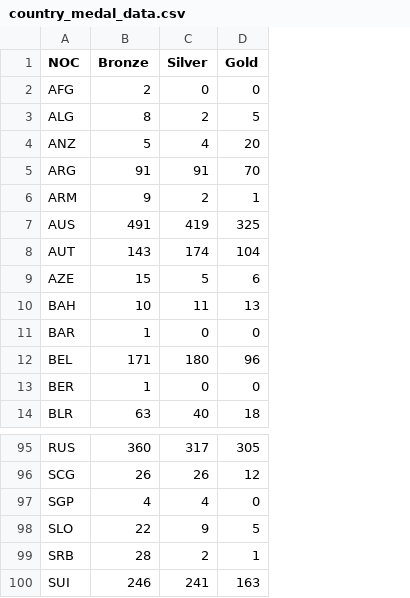
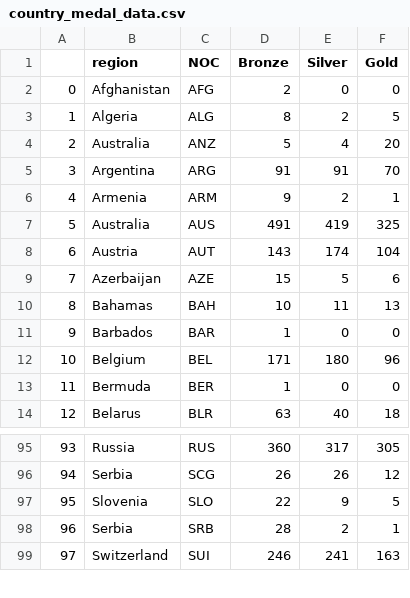
Before and after one commit to BPayne-216/project2_group4, a CSV file: csv_data/country_medal_data.csv, drawn as a sheet; only a part is shown, gaps mark what is left out; removed rows and columns are numbered as before the commit, all else as after; the diff names each change by its address in the sheet, - before the commit and + after, or states it on an @@ line.

Commit message:
noc_regions_data update

```diff
--- a/csv_data/country_medal_data.csv
+++ b/csv_data/country_medal_data.csv
+column A, rows 2-14: 0 | 1 | 2 | 3 | 4 | 5 | 6 | 7 | 8 | 9 | 10 | 11 | 12; rows 95-99: 93 | 94 | 95 | 96 | 97
+column B (region), rows 2-14: Afghanistan | Algeria | Australia | Argentina | Armenia | Australia | Austria | Azerbaijan | Bahamas | Barbados | Belgium | Bermuda | Belarus; rows 95-99: Russia | Serbia | Slovenia | Serbia | Switzerland
-row 97: SGP | 4 | 4 | 0
```
Also changed, not shown: 2 other files.
